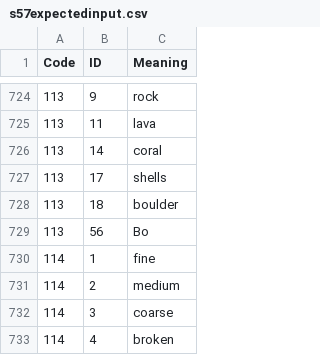
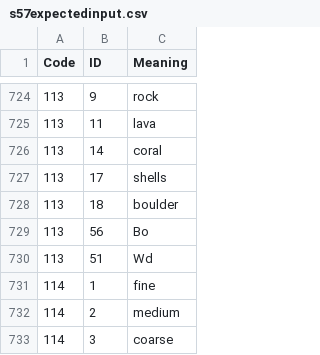
Before and after one commit to OpenCPN/OpenCPN, a CSV file: data/s57data/s57expectedinput.csv, drawn as a sheet; only a part is shown, gaps mark what is left out; the shorter side is filled out with more unchanged rows; the diff names each change by its address in the sheet, - before the commit and + after, or states it on an @@ line.

Commit message:
Add "Wd" to S57 NATSUR lookup list (FS#1379)

```diff
--- a/data/s57data/s57expectedinput.csv
+++ b/data/s57data/s57expectedinput.csv
+row 730: 113 | 51 | Wd
```
